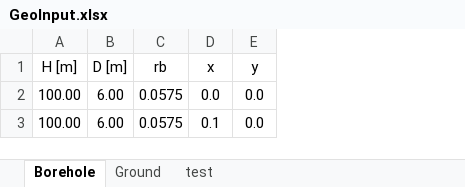
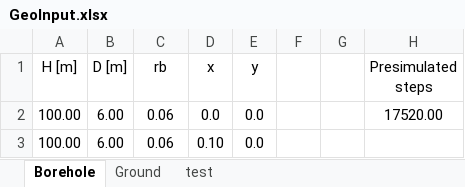
Before and after one commit to Bengt-Dahlgren-Stockholm-Geo/trnsys-previous-load, an Excel workbook: GeoInput.xlsx, sheet Borehole, drawn as a sheet; values as stored, in another font and other column widths than the file's, no borders; the diff names each change by its address in the sheet, - before the commit and + after, or states it on an @@ line.

Commit message:
added cusomised presim time from excel

```diff
--- a/GeoInput.xlsx (sheet Borehole)
+++ b/GeoInput.xlsx (sheet Borehole)
+column F, empty
+column G, empty
+column H (Presimulated steps), row 2: 17520.00
-C2:C3 (rb): 0.0575
+C2:C3 (rb): 0.06
-D3 (x): 0.1
+D3 (x): 0.10
```
Also changed, not shown: sheet Ground, 5 other files.
